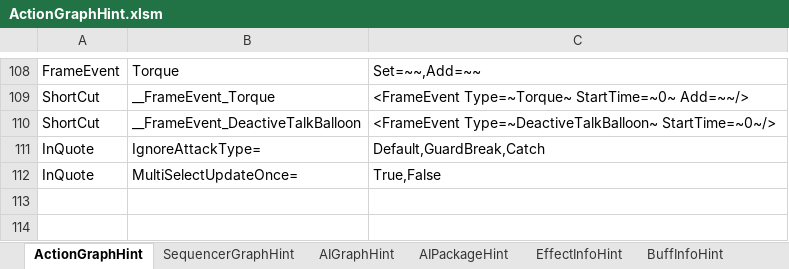
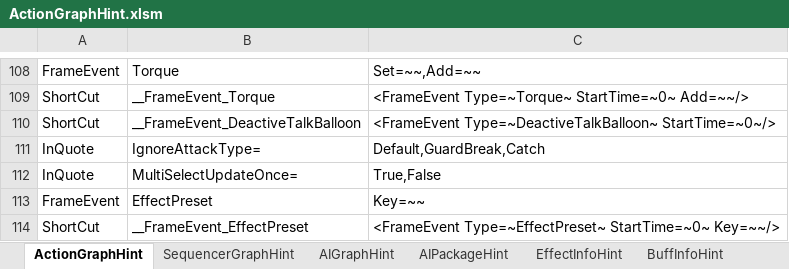
Before and after one commit to NEtuee/ProjectMS, an Excel workbook: Tools/ActionGraphHint.xlsm, sheet ActionGraphHint, drawn as a sheet; only a part is shown, gaps mark what is left out; values as stored, in another font and other column widths than the file's, no borders; charts and pictures not drawn; the diff names each change by its address in the sheet, - before the commit and + after, or states it on an @@ line.

Commit message:
Effect Info

```diff
--- a/Tools/ActionGraphHint.xlsm (sheet ActionGraphHint)
+++ b/Tools/ActionGraphHint.xlsm (sheet ActionGraphHint)
+row 113: FrameEvent | EffectPreset | Key=~~
+row 114: ShortCut | __FrameEvent_EffectPreset | <FrameEvent Type=~EffectPreset~ StartTime=~0~ Key=~~/>
```
Also changed, not shown: sheet EffectInfoHint, 15 other files.
